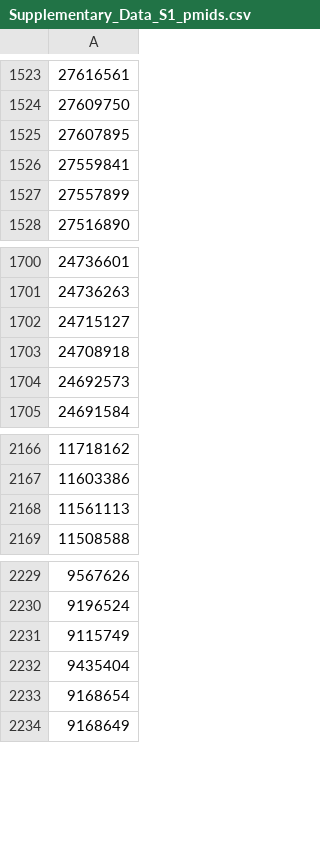
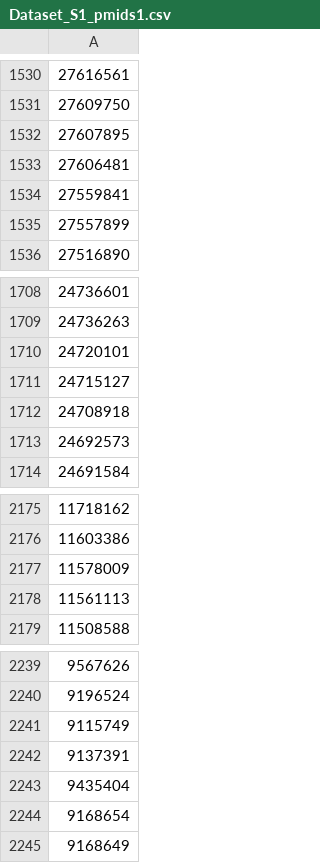
Before and after one commit to snb51961/RA-ILD_LBD_atlas_pipeline, a CSV file: Dataset/Dataset_S1_pmids1.csv (was supplementary/Supplementary_Data_S1_pmids.csv), drawn as a sheet; only a part is shown, gaps mark what is left out; the diff covers the shown part only; the diff names each change by its address in the sheet, - before the commit and + after, or states it on an @@ line.

```diff
--- a/supplementary/Supplementary_Data_S1_pmids.csv
+++ b/Dataset/Dataset_S1_pmids1.csv
+row 1533: 27606481
+row 1710: 24720101
+row 2177: 11578009
+row 2242: 9137391
```
Also changed, not shown: 9 added rows and 2 removed rows elsewhere in this file, 27 other files.
